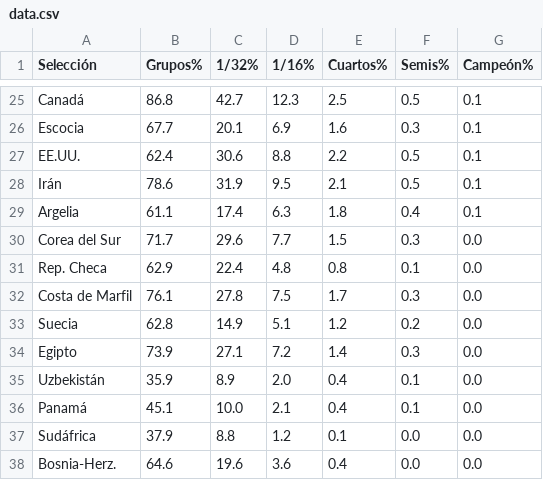
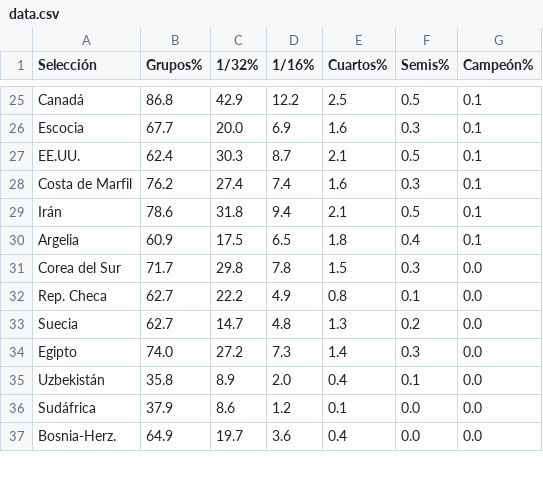
Before and after one commit to mikedataspain/mundial-elo, a CSV file: data.csv, drawn as a sheet; only a part is shown, gaps mark what is left out; removed rows and columns are numbered as before the commit, all else as after; the diff covers the shown part only; the diff names each change by its address in the sheet, - before the commit and + after, or states it on an @@ line.

```diff
--- a/data.csv
+++ b/data.csv
-C25 (1/32%): 42.7
+C25 (1/32%): 42.9
-D25 (1/16%): 12.3
+D25 (1/16%): 12.2
-C26 (1/32%): 20.1
+C26 (1/32%): 20.0
-C27 (1/32%): 30.6
+C27 (1/32%): 30.3
-D27 (1/16%): 8.8
+D27 (1/16%): 8.7
-E27 (Cuartos%): 2.2
+E27 (Cuartos%): 2.1
+row 28: Costa de Marfil | 76.2 | 27.4 | 7.4 | 1.6 | 0.3 | 0.1
-C29 (1/32%): 31.9
+C29 (1/32%): 31.8
-D29 (1/16%): 9.5
+D29 (1/16%): 9.4
-B30 (Grupos%): 61.1
+B30 (Grupos%): 60.9
-C30 (1/32%): 17.4
+C30 (1/32%): 17.5
-D30 (1/16%): 6.3
+D30 (1/16%): 6.5
-C31 (1/32%): 29.6
+C31 (1/32%): 29.8
-D31 (1/16%): 7.7
+D31 (1/16%): 7.8
-B32 (Grupos%): 62.9
+B32 (Grupos%): 62.7
-C32 (1/32%): 22.4
+C32 (1/32%): 22.2
-D32 (1/16%): 4.8
+D32 (1/16%): 4.9
-row 32: Costa de Marfil | 76.1 | 27.8 | 7.5 | 1.7 | 0.3 | 0.0
-B33 (Grupos%): 62.8
+B33 (Grupos%): 62.7
-C33 (1/32%): 14.9
+C33 (1/32%): 14.7
-D33 (1/16%): 5.1
+D33 (1/16%): 4.8
-E33 (Cuartos%): 1.2
+E33 (Cuartos%): 1.3
-B34 (Grupos%): 73.9
+B34 (Grupos%): 74.0
-C34 (1/32%): 27.1
+C34 (1/32%): 27.2
-D34 (1/16%): 7.2
+D34 (1/16%): 7.3
-B35 (Grupos%): 35.9
+B35 (Grupos%): 35.8
-row 36: Panamá | 45.1 | 10.0 | 2.1 | 0.4 | 0.1 | 0.0
-C36 (1/32%): 8.8
+C36 (1/32%): 8.6
-B37 (Grupos%): 64.6
+B37 (Grupos%): 64.9
-C37 (1/32%): 19.6
+C37 (1/32%): 19.7
```
Also changed, not shown: 3 added rows, 2 removed rows and 103 edited cells elsewhere in this file, 1 other file.
